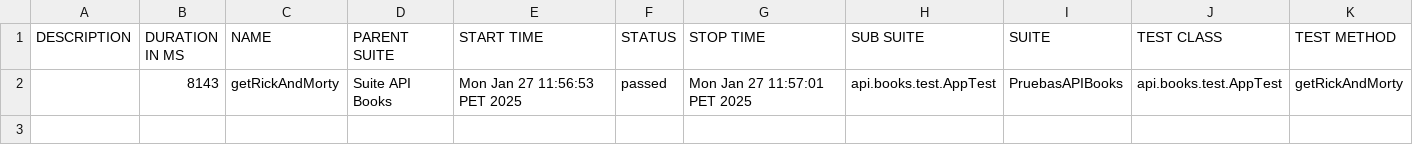
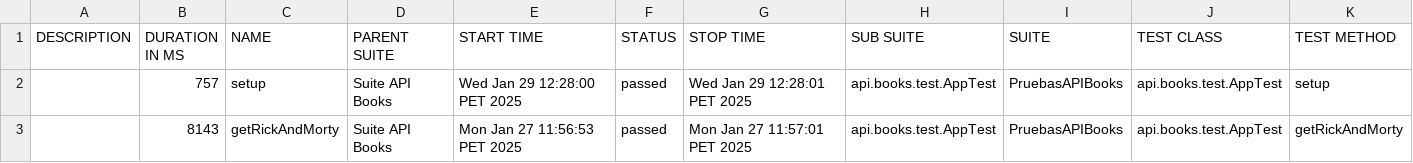
Before and after one commit to kevinacost808/API-Books-Test, a CSV file: allure-report/data/suites.csv, drawn as a sheet; the diff names each change by its address in the sheet, - before the commit and + after, or states it on an @@ line.

Commit message:
test validate schemas Books

```diff
--- a/allure-report/data/suites.csv
+++ b/allure-report/data/suites.csv
+row 2:  | 757 | setup | Suite API Books | Wed Jan 29 12:28:00 PET 2025 | passed | Wed Jan 29 12:28:01 PET 2025 | api.books.test.AppTest | PruebasAPIBooks | api.books.test.AppTest | setup
```
Also changed, not shown: 48 other files.
